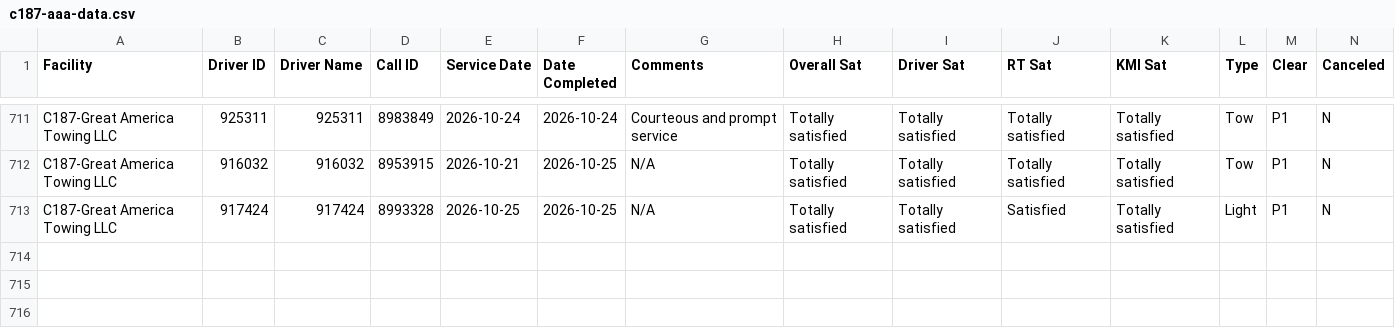
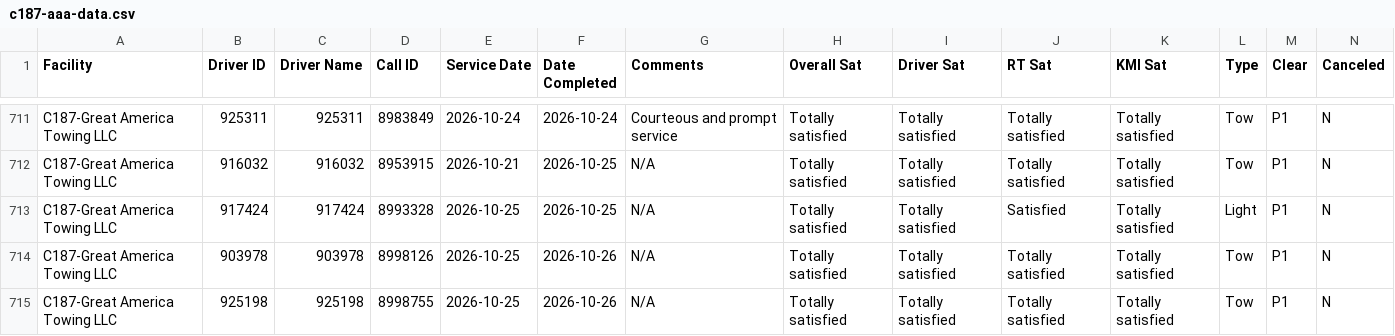
Before and after one commit to sbanks79/firstlineforryder, a CSV file: c187-aaa-data.csv, drawn as a sheet; only a part is shown, gaps mark what is left out; rows hold the shown columns only; the diff names each change by its address in the sheet, - before the commit and + after, or states it on an @@ line.

```diff
--- a/c187-aaa-data.csv
+++ b/c187-aaa-data.csv
+row 714: C187-Great America Towing LLC | 903978 | 903978 | 8998126 | 2026-10-25 | 2026-10-26 | N/A | Totally satisfied | Totally satisfied | Totally satisfied | Totally satisfied | Tow | P1 | N
+row 715: C187-Great America Towing LLC | 925198 | 925198 | 8998755 | 2026-10-25 | 2026-10-26 | N/A | Totally satisfied | Totally satisfied | Totally satisfied | Totally satisfied | Tow | P1 | N
```
Also changed, not shown: c510-aaa-data.csv, c542-aaa-data.csv, 1 other file.
